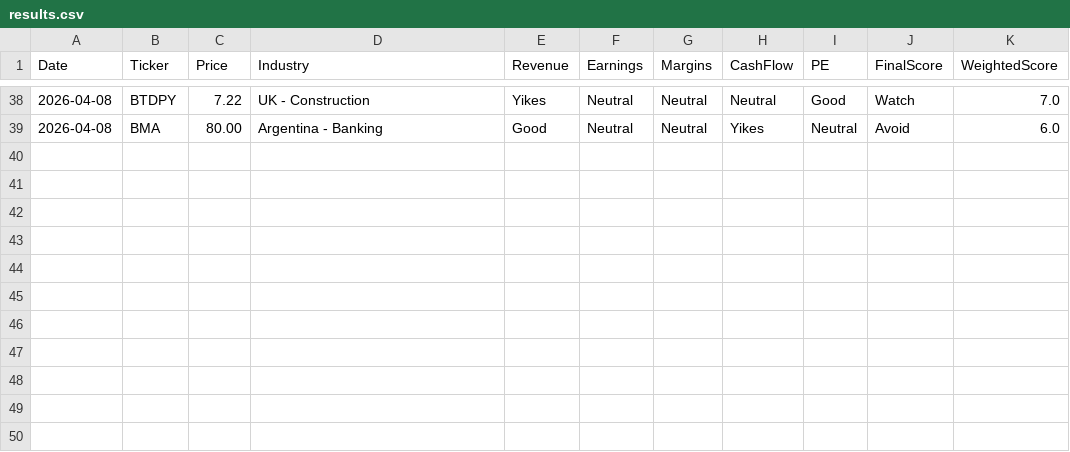
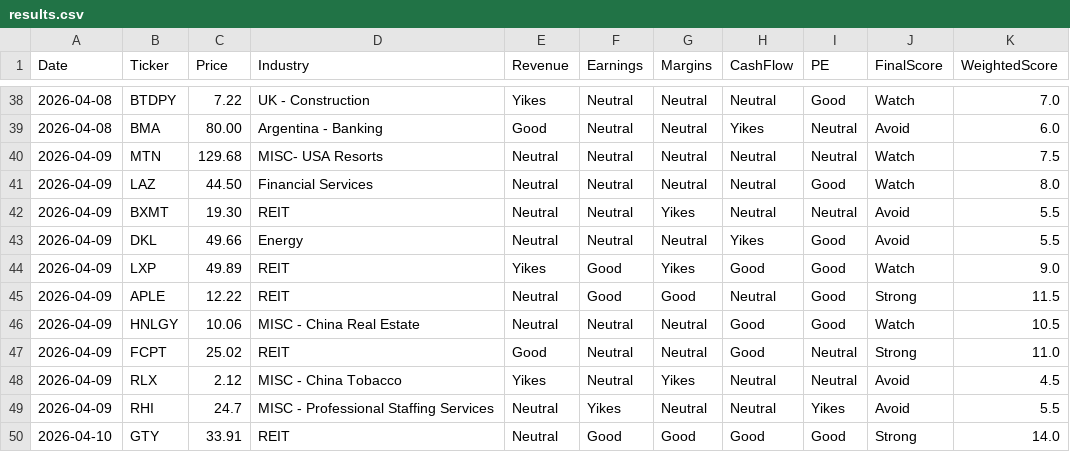
Before and after one commit to Krysmiller01/investment_checklist, a CSV file: results.csv, drawn as a sheet; only a part is shown, gaps mark what is left out.

Commit message:
Finished first 50 company data set

```diff
--- a/results.csv
+++ b/results.csv
@@ -39 +39,12 @@ Date,Ticker,Price,Industry,Revenue,Earnings,Margins,CashFlow,PE,FinalScore,Weigh
 2026-04-08,BMA,80.00,Argentina - Banking,Good,Neutral,Neutral,Yikes,Neutral,Avoid,6.0
+2026-04-09,MTN,129.68,MISC- USA Resorts,Neutral,Neutral,Neutral,Neutral,Neutral,Watch,7.5
+2026-04-09,LAZ,44.50,Financial Services,Neutral,Neutral,Neutral,Neutral,Good,Watch,8.0
+2026-04-09,BXMT,19.30,REIT,Neutral,Neutral,Yikes,Neutral,Neutral,Avoid,5.5
+2026-04-09,DKL,49.66,Energy,Neutral,Neutral,Neutral,Yikes,Good,Avoid,5.5
+2026-04-09,LXP,49.89,REIT,Yikes,Good,Yikes,Good,Good,Watch,9.0
+2026-04-09,APLE,12.22,REIT,Neutral,Good,Good,Neutral,Good,Strong,11.5
+2026-04-09,HNLGY,10.06,MISC - China Real Estate,Neutral,Neutral,Neutral,Good,Good,Watch,10.5
+2026-04-09,FCPT,25.02,REIT,Good,Neutral,Neutral,Good,Neutral,Strong,11.0
+2026-04-09,RLX,2.12,MISC - China Tobacco,Yikes,Neutral,Yikes,Neutral,Neutral,Avoid,4.5
+2026-04-09,RHI,24.7,MISC - Professional Staffing Services,Neutral,Yikes,Neutral,Neutral,Yikes,Avoid,5.5
+2026-04-10,GTY,33.91,REIT,Neutral,Good,Good,Good,Good,Strong,14.0
```
